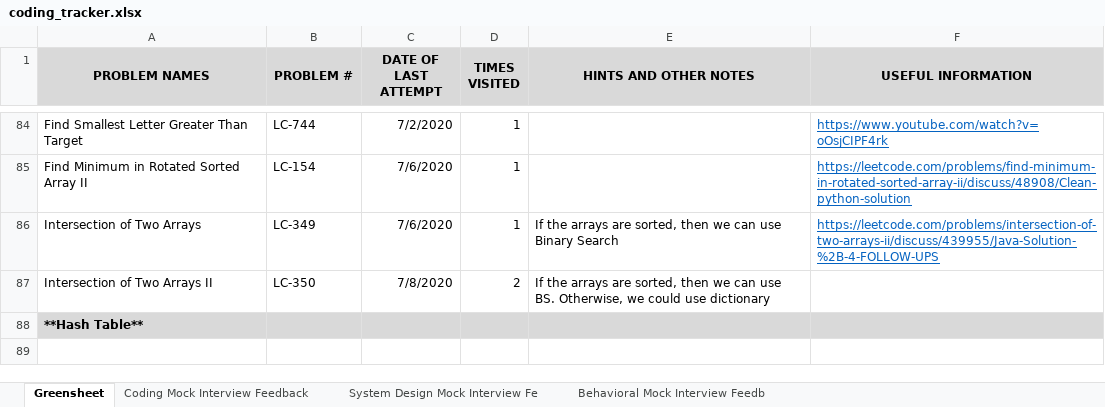
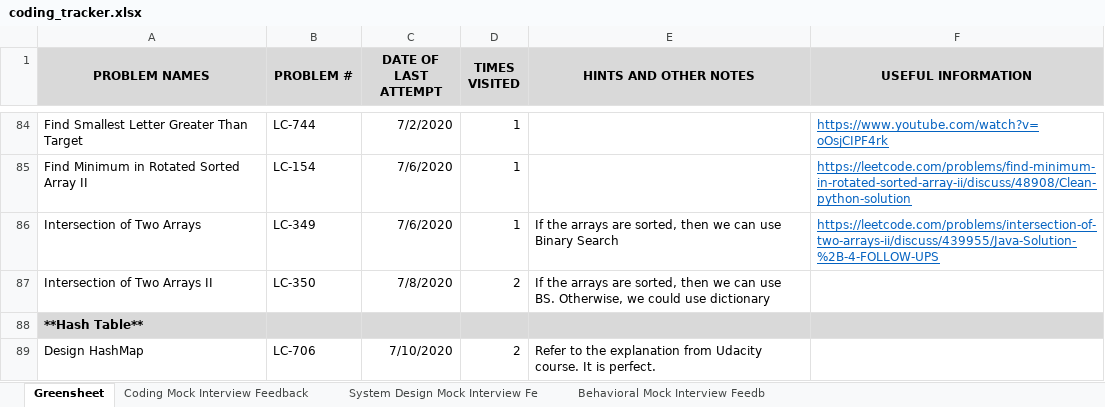
Before and after one commit to suhassrivats/Data-Structures-And-Algorithms-Implementation, an Excel workbook: coding_tracker.xlsx, sheet Greensheet, drawn as a sheet; only a part is shown, gaps mark what is left out; values as stored, in another font and other column widths than the file's, no borders; the diff names each change by its address in the sheet, - before the commit and + after, or states it on an @@ line.

Commit message:
feat: implement LC_706Design HashMap algorithm

```diff
--- a/coding_tracker.xlsx (sheet Greensheet)
+++ b/coding_tracker.xlsx (sheet Greensheet)
+row 89: Design HashMap | LC-706 | 7/10/2020 | 2 | Refer to the explanation from Udacity course. It is perfect.
```
Also changed, not shown: 2 other files.
